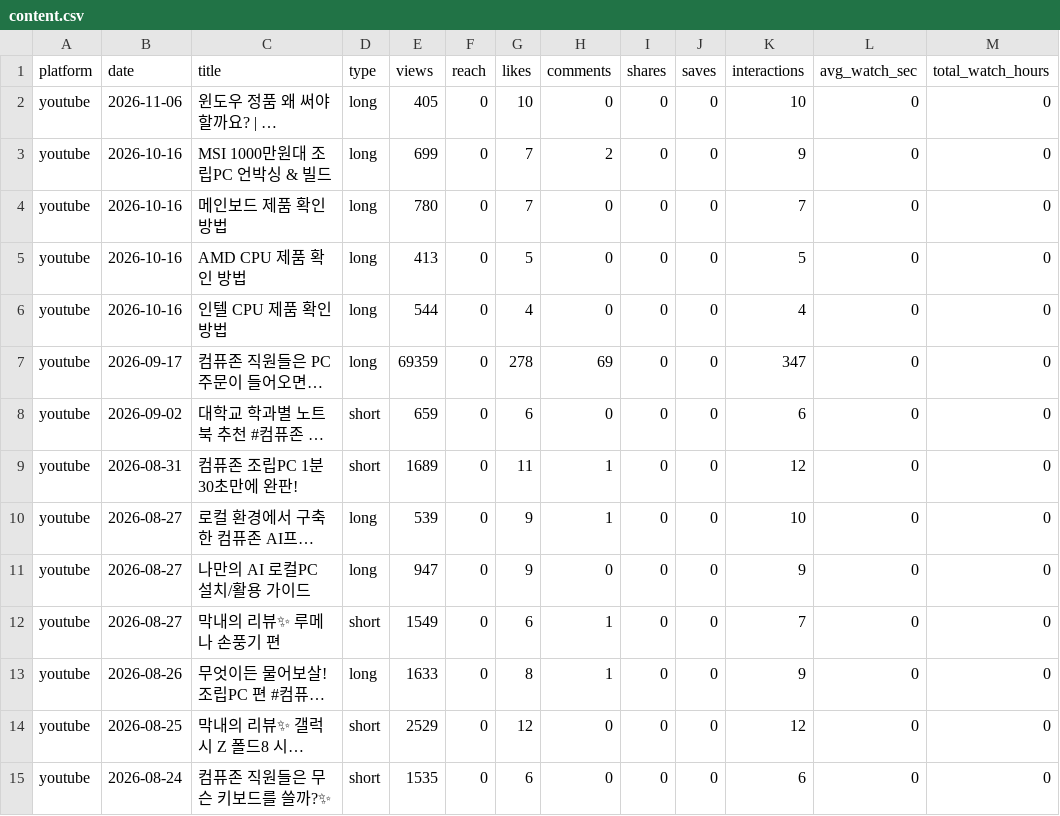
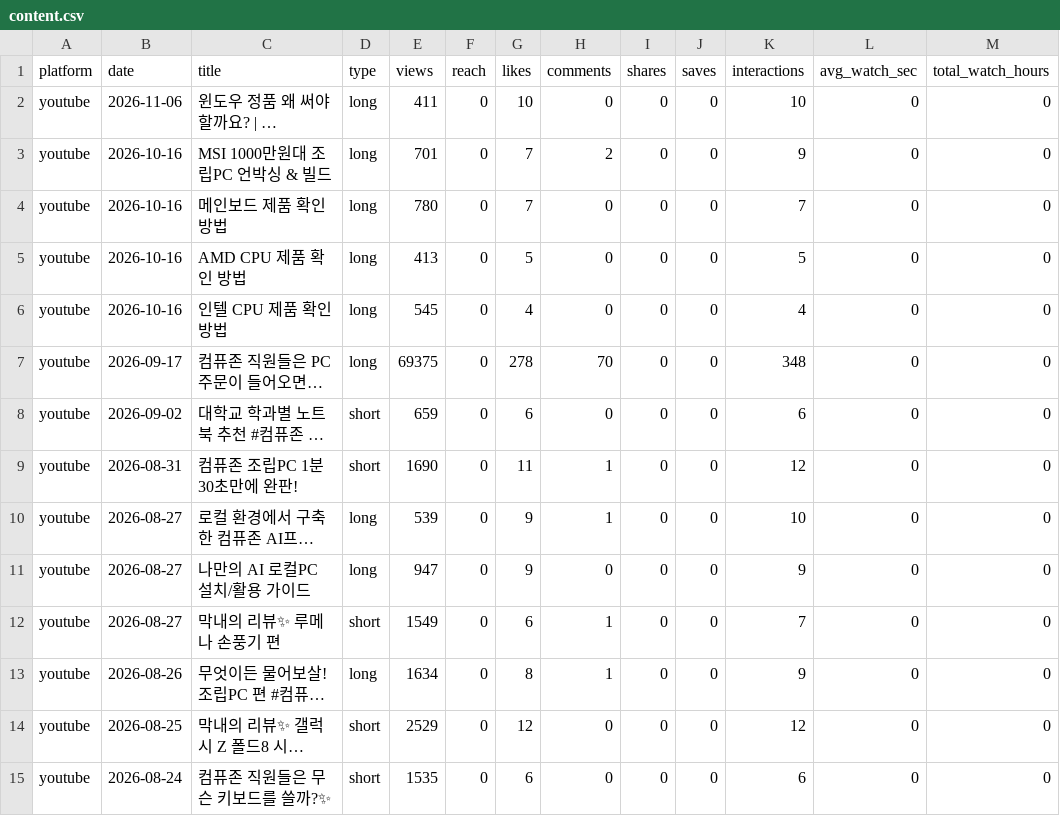
Before and after one commit to ljwa1414-sys/channel-dashboard, a CSV file: data/content.csv, drawn as a sheet; only a part is shown; long unchanged cells end in …; the diff covers the shown part only; the diff names each change by its address in the sheet, - before the commit and + after, or states it on an @@ line.

```diff
--- a/data/content.csv
+++ b/data/content.csv
-E2 (views): 405
+E2 (views): 411
-E3 (views): 699
+E3 (views): 701
-E6 (views): 544
+E6 (views): 545
-E7 (views): 69359
+E7 (views): 69375
-H7 (comments): 69
+H7 (comments): 70
-K7 (interactions): 347
+K7 (interactions): 348
-E9 (views): 1689
+E9 (views): 1690
-E13 (views): 1633
+E13 (views): 1634
```
Also changed, not shown: 2 added rows and 70 edited cells elsewhere in this file, data/daily.csv, data/reference_accounts.csv, 4 other files.
